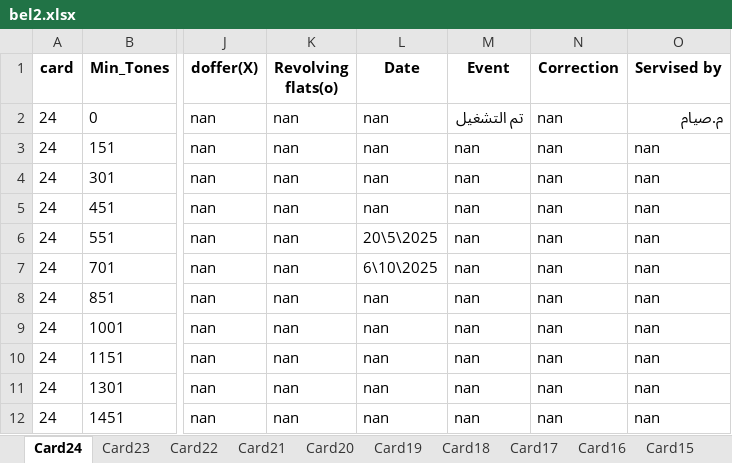
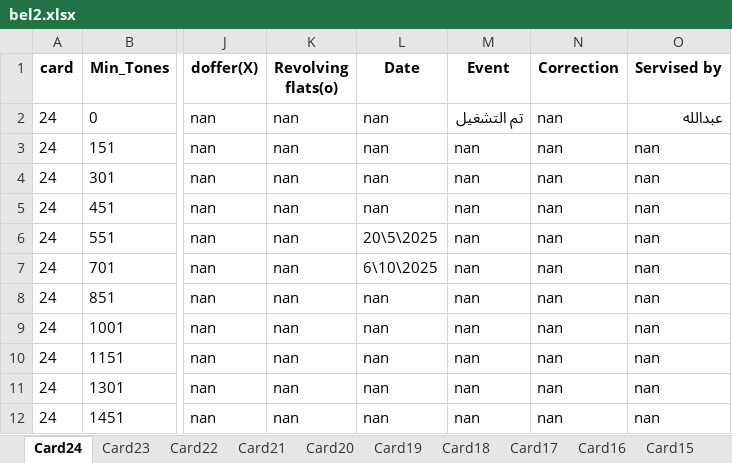
Before and after one commit to mahmedabdallh123/belyarn2, an Excel workbook: bel2.xlsx, sheet Card24, drawn as a sheet; only a part is shown, gaps mark what is left out; values as stored, in another font and other column widths than the file's, no borders; the diff names each change by its address in the sheet, - before the commit and + after, or states it on an @@ line.

Commit message:
تعديل تلقائي في شيت Card24 by admin at 2025-11-02 19:11:35

```diff
--- a/bel2.xlsx (sheet Card24)
+++ b/bel2.xlsx (sheet Card24)
-O2 (Servised by): م.صيام
+O2 (Servised by): عبدالله
```
